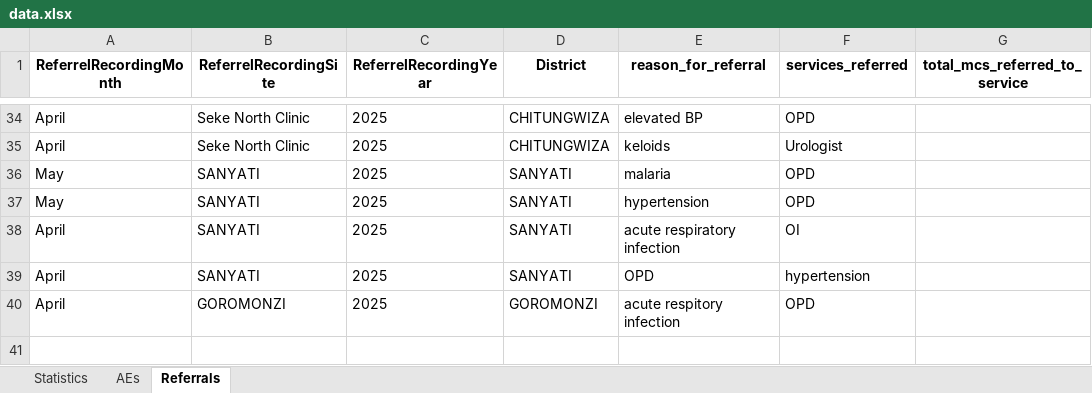
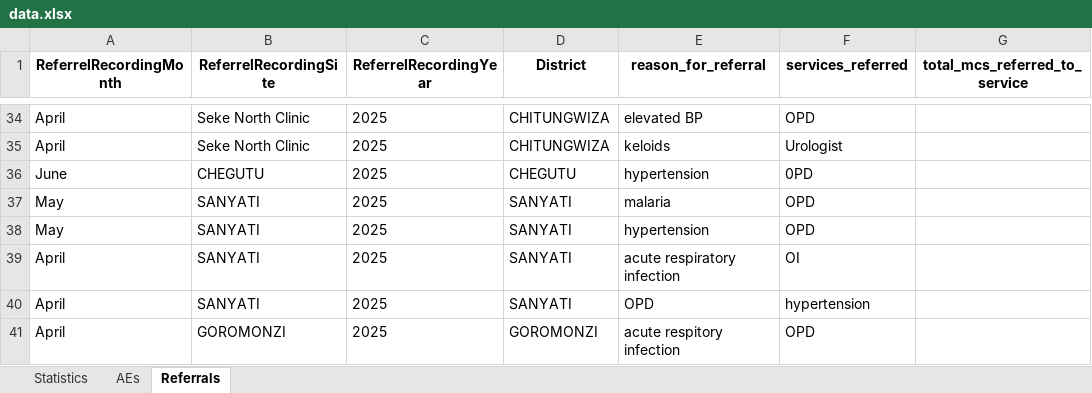
Before and after one commit to ashleymutenha/zazicProgrammaticReport, an Excel workbook: data.xlsx, sheet Referrals, drawn as a sheet; only a part is shown, gaps mark what is left out; values as stored, in another font and other column widths than the file's, no borders; the diff names each change by its address in the sheet, - before the commit and + after, or states it on an @@ line.

```diff
--- a/data.xlsx (sheet Referrals)
+++ b/data.xlsx (sheet Referrals)
+row 36: June | CHEGUTU | 2025 | CHEGUTU | hypertension | 0PD
```
Also changed, not shown: sheet Statistics, ZDIPlookup.xlsx, generalDF.xlsx, 5 other files.
